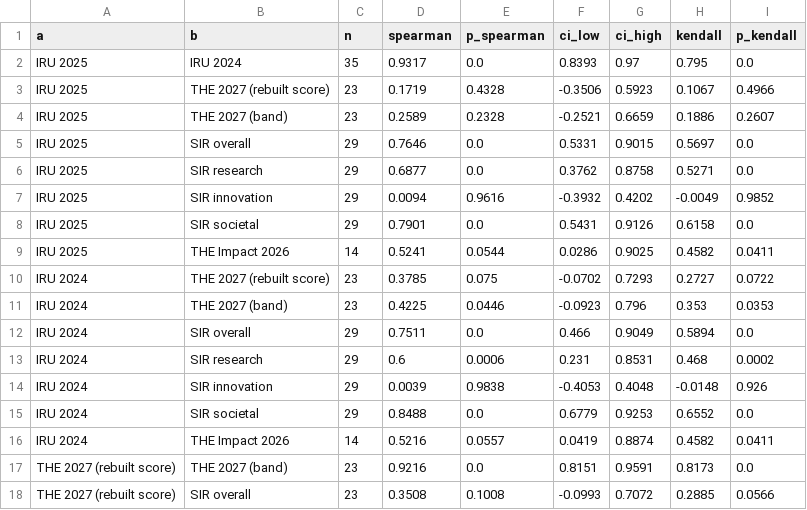
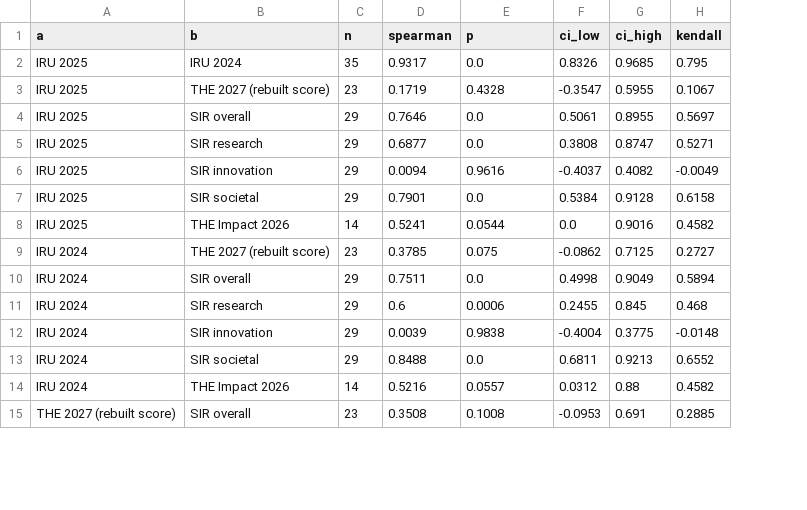
Before and after one commit to AliAlsaffarMosulUniversity/iraq-university-ranking-robustness, a CSV file: results/rank_correlations.csv, drawn as a sheet; only a part is shown; removed rows and columns are numbered as before the commit, all else as after; the diff covers the shown part only; the diff names each change by its address in the sheet, - before the commit and + after, or states it on an @@ line.

```diff
--- a/results/rank_correlations.csv
+++ b/results/rank_correlations.csv
-column I (p_kendall), rows 2-3: 0.0 | 0.4966; rows 5-10: 0.0 | 0.0 | 0.9852 | 0.0 | 0.0411 | 0.0722; rows 12-16: 0.0 | 0.0002 | 0.926 | 0.0 | 0.0411; row 18: 0.0566
-E1: p_spearman
+E1: p
-F2 (ci_low): 0.8393
+F2 (ci_low): 0.8326
-G2 (ci_high): 0.97
+G2 (ci_high): 0.9685
-F3 (ci_low): -0.3506
+F3 (ci_low): -0.3547
-G3 (ci_high): 0.5923
+G3 (ci_high): 0.5955
-row 4: IRU 2025 | THE 2027 (band) | 23 | 0.2589 | 0.2328 | -0.2521 | 0.6659 | 0.1886 | 0.2607
-F4 (ci_low): 0.5331
+F4 (ci_low): 0.5061
-G4 (ci_high): 0.9015
+G4 (ci_high): 0.8955
-F5 (ci_low): 0.3762
+F5 (ci_low): 0.3808
-G5 (ci_high): 0.8758
+G5 (ci_high): 0.8747
-F6 (ci_low): -0.3932
+F6 (ci_low): -0.4037
-G6 (ci_high): 0.4202
+G6 (ci_high): 0.4082
-F7 (ci_low): 0.5431
+F7 (ci_low): 0.5384
-G7 (ci_high): 0.9126
+G7 (ci_high): 0.9128
-F8 (ci_low): 0.0286
+F8 (ci_low): 0.0
-G8 (ci_high): 0.9025
+G8 (ci_high): 0.9016
-F9 (ci_low): -0.0702
+F9 (ci_low): -0.0862
-G9 (ci_high): 0.7293
+G9 (ci_high): 0.7125
-row 11: IRU 2024 | THE 2027 (band) | 23 | 0.4225 | 0.0446 | -0.0923 | 0.796 | 0.353 | 0.0353
-F10 (ci_low): 0.466
+F10 (ci_low): 0.4998
-F11 (ci_low): 0.231
+F11 (ci_low): 0.2455
-G11 (ci_high): 0.8531
+G11 (ci_high): 0.845
-F12 (ci_low): -0.4053
+F12 (ci_low): -0.4004
-G12 (ci_high): 0.4048
+G12 (ci_high): 0.3775
-F13 (ci_low): 0.6779
+F13 (ci_low): 0.6811
-G13 (ci_high): 0.9253
+G13 (ci_high): 0.9213
-F14 (ci_low): 0.0419
+F14 (ci_low): 0.0312
-G14 (ci_high): 0.8874
+G14 (ci_high): 0.88
-row 17: THE 2027 (rebuilt score) | THE 2027 (band) | 23 | 0.9216 | 0.0 | 0.8151 | 0.9591 | 0.8173 | 0.0
-F15 (ci_low): -0.0993
+F15 (ci_low): -0.0953
-G15 (ci_high): 0.7072
+G15 (ci_high): 0.691
```
Also changed, not shown: 5 removed rows and 28 edited cells elsewhere in this file, results/baseline_ranks_35.csv, 3 other files.
